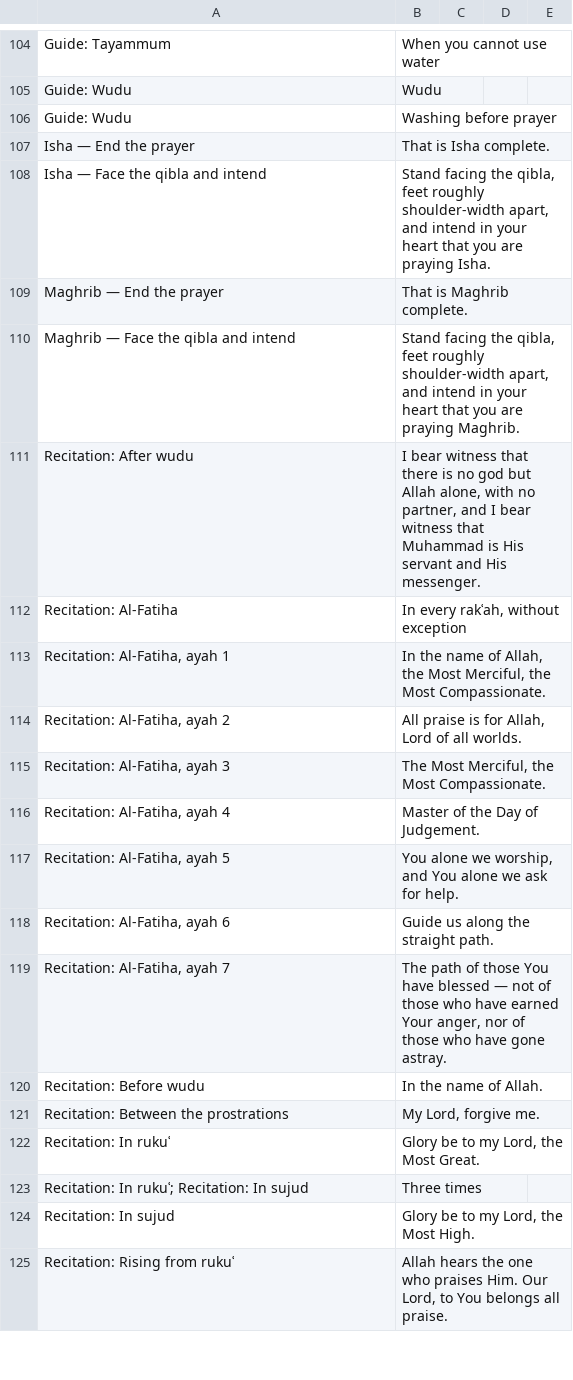
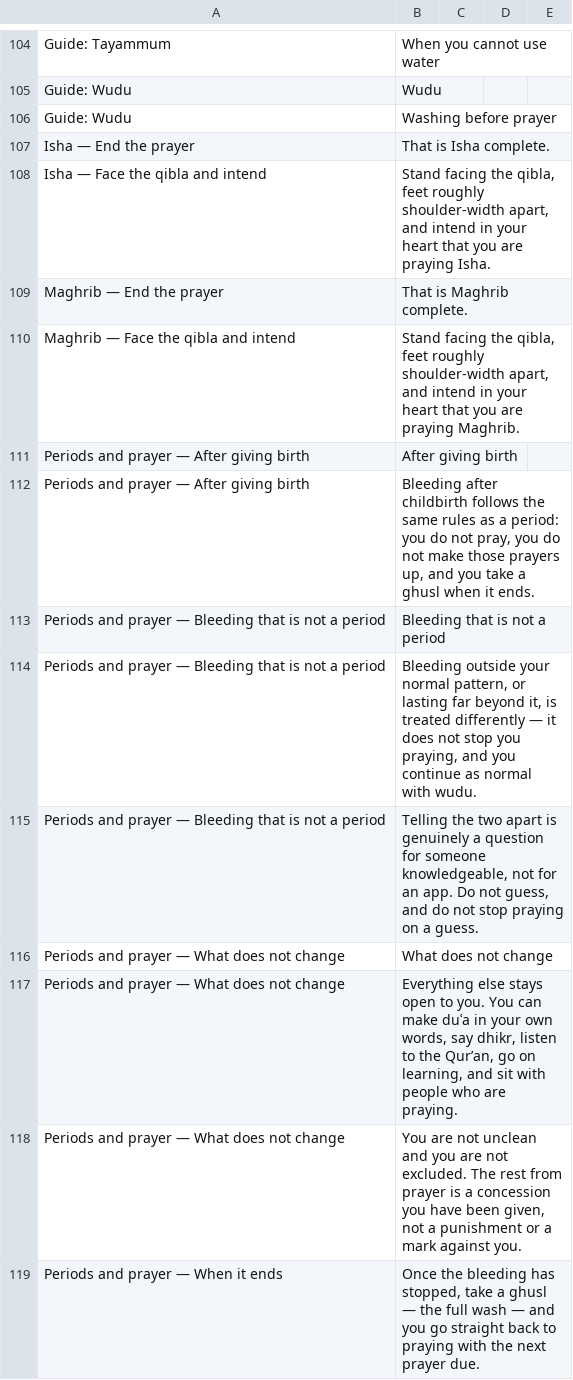
Before and after one commit to ikamand/new-muslim-guide, a CSV file: docs/i18n-manifest.csv, drawn as a sheet; only a part is shown, gaps mark what is left out; the shorter side is filled out with more unchanged rows; the diff covers the shown part only; the diff names each change by its address in the sheet, - before the commit and + after, or states it on an @@ line.

```diff
--- a/docs/i18n-manifest.csv
+++ b/docs/i18n-manifest.csv
+row 111: Periods and prayer — After giving birth | After giving birth
+row 112: Periods and prayer — After giving birth | Bleeding after childbirth follows the same rules as a period: you do not pray, you do not make those prayers up, and you take a ghusl when it ends.
+row 113: Periods and prayer — Bleeding that is not a period | Bleeding that is not a period
+row 114: Periods and prayer — Bleeding that is not a period | Bleeding outside your normal pattern, or lasting far beyond it, is treated differently — it does not stop you praying, and you continue as normal with wudu.
+row 115: Periods and prayer — Bleeding that is not a period | Telling the two apart is genuinely a question for someone knowledgeable, not for an app. Do not guess, and do not stop praying on a guess.
+row 116: Periods and prayer — What does not change | What does not change
+row 117: Periods and prayer — What does not change | Everything else stays open to you. You can make duʿa in your own words, say dhikr, listen to the Qur’an, go on learning, and sit with people who are praying.
+row 118: Periods and prayer — What does not change | You are not unclean and you are not excluded. The rest from prayer is a concession you have been given, not a punishment or a mark against you.
+row 119: Periods and prayer — When it ends | Once the bleeding has stopped, take a ghusl — the full wash — and you go straight back to praying with the next prayer due.
```
Also changed, not shown: 12 added rows and 1 removed row elsewhere in this file, 9 other files.
